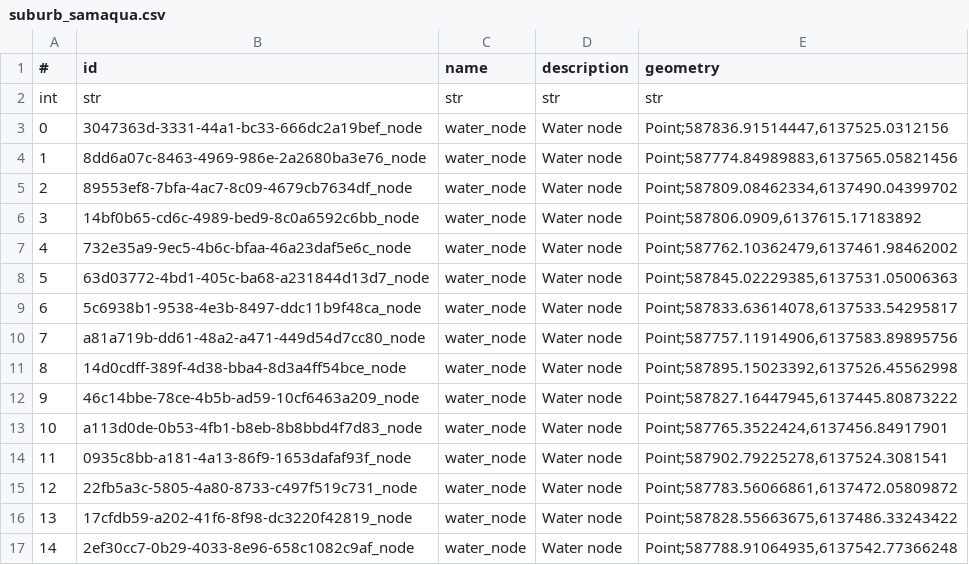
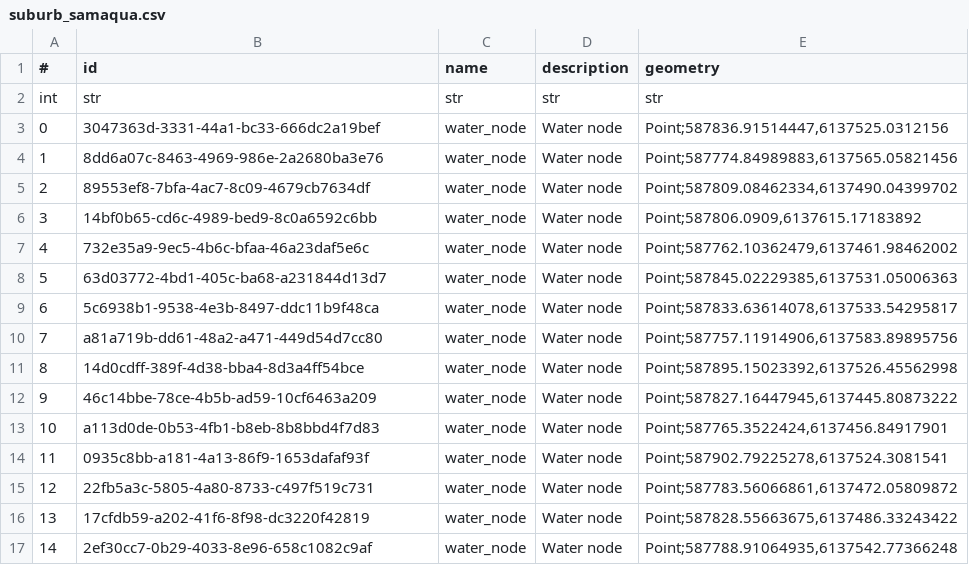
Before and after one commit to OliverVea/jayde16_olvea16_masters_2021, a CSV file: v1/files/area_data/suburb_samaqua.csv, drawn as a sheet.

```diff
--- a/v1/files/area_data/suburb_samaqua.csv
+++ b/v1/files/area_data/suburb_samaqua.csv
@@ -2,16 +2,16 @@
 int,str,str,str,str
-0,3047363d-3331-44a1-bc33-666dc2a19bef_node,water_node,Water node,"Point;587836.91514447,6137525.0312156"
-1,8dd6a07c-8463-4969-986e-2a2680ba3e76_node,water_node,Water node,"Point;587774.84989883,6137565.05821456"
-2,89553ef8-7bfa-4ac7-8c09-4679cb7634df_node,water_node,Water node,"Point;587809.08462334,6137490.04399702"
-3,14bf0b65-cd6c-4989-bed9-8c0a6592c6bb_node,water_node,Water node,"Point;587806.0909,6137615.17183892"
-4,732e35a9-9ec5-4b6c-bfaa-46a23daf5e6c_node,water_node,Water node,"Point;587762.10362479,6137461.98462002"
-5,63d03772-4bd1-405c-ba68-a231844d13d7_node,water_node,Water node,"Point;587845.02229385,6137531.05006363"
-6,5c6938b1-9538-4e3b-8497-ddc11b9f48ca_node,water_node,Water node,"Point;587833.63614078,6137533.54295817"
-7,a81a719b-dd61-48a2-a471-449d54d7cc80_node,water_node,Water node,"Point;587757.11914906,6137583.89895756"
-8,14d0cdff-389f-4d38-bba4-8d3a4ff54bce_node,water_node,Water node,"Point;587895.15023392,6137526.45562998"
-9,46c14bbe-78ce-4b5b-ad59-10cf6463a209_node,water_node,Water node,"Point;587827.16447945,6137445.80873222"
-10,a113d0de-0b53-4fb1-b8eb-8b8bbd4f7d83_node,water_node,Water node,"Point;587765.3522424,6137456.84917901"
-11,0935c8bb-a181-4a13-86f9-1653dafaf93f_node,water_node,Water node,"Point;587902.79225278,6137524.3081541"
-12,22fb5a3c-5805-4a80-8733-c497f519c731_node,water_node,Water node,"Point;587783.56066861,6137472.05809872"
-13,17cfdb59-a202-41f6-8f98-dc3220f42819_node,water_node,Water node,"Point;587828.55663675,6137486.33243422"
-14,2ef30cc7-0b29-4033-8e96-658c1082c9af_node,water_node,Water node,"Point;587788.91064935,6137542.77366248"
+0,3047363d-3331-44a1-bc33-666dc2a19bef,water_node,Water node,"Point;587836.91514447,6137525.0312156"
+1,8dd6a07c-8463-4969-986e-2a2680ba3e76,water_node,Water node,"Point;587774.84989883,6137565.05821456"
+2,89553ef8-7bfa-4ac7-8c09-4679cb7634df,water_node,Water node,"Point;587809.08462334,6137490.04399702"
+3,14bf0b65-cd6c-4989-bed9-8c0a6592c6bb,water_node,Water node,"Point;587806.0909,6137615.17183892"
+4,732e35a9-9ec5-4b6c-bfaa-46a23daf5e6c,water_node,Water node,"Point;587762.10362479,6137461.98462002"
+5,63d03772-4bd1-405c-ba68-a231844d13d7,water_node,Water node,"Point;587845.02229385,6137531.05006363"
+6,5c6938b1-9538-4e3b-8497-ddc11b9f48ca,water_node,Water node,"Point;587833.63614078,6137533.54295817"
+7,a81a719b-dd61-48a2-a471-449d54d7cc80,water_node,Water node,"Point;587757.11914906,6137583.89895756"
+8,14d0cdff-389f-4d38-bba4-8d3a4ff54bce,water_node,Water node,"Point;587895.15023392,6137526.45562998"
+9,46c14bbe-78ce-4b5b-ad59-10cf6463a209,water_node,Water node,"Point;587827.16447945,6137445.80873222"
+10,a113d0de-0b53-4fb1-b8eb-8b8bbd4f7d83,water_node,Water node,"Point;587765.3522424,6137456.84917901"
+11,0935c8bb-a181-4a13-86f9-1653dafaf93f,water_node,Water node,"Point;587902.79225278,6137524.3081541"
+12,22fb5a3c-5805-4a80-8733-c497f519c731,water_node,Water node,"Point;587783.56066861,6137472.05809872"
+13,17cfdb59-a202-41f6-8f98-dc3220f42819,water_node,Water node,"Point;587828.55663675,6137486.33243422"
+14,2ef30cc7-0b29-4033-8e96-658c1082c9af,water_node,Water node,"Point;587788.91064935,6137542.77366248"
```
Also changed, not shown: v1/files/area_data/downtown_samaqua.csv, v1/files/area_data/park_samaqua.csv, 2 other files.
